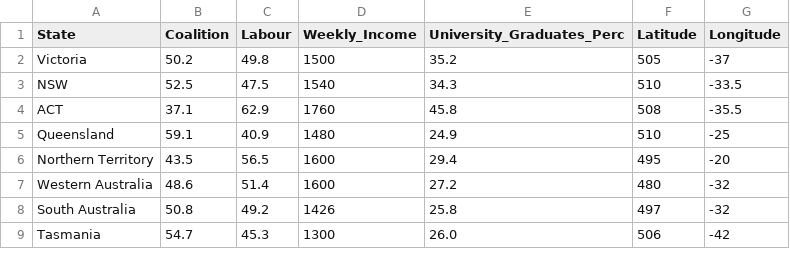
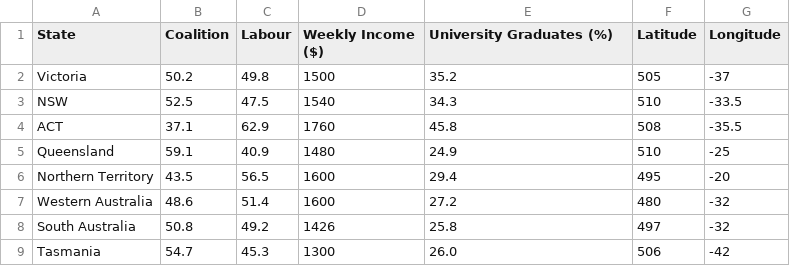
Before and after one commit to monashOsman/SampleRep, a CSV file: data/electionresults12.csv, drawn as a sheet.

Commit message:
Update electionresults12.csv

```diff
--- a/data/electionresults12.csv
+++ b/data/electionresults12.csv
@@ -1,2 +1,2 @@
-State,Coalition,Labour,Weekly_Income,University_Graduates_Perc,Latitude,Longitude
+State,Coalition,Labour,Weekly Income ($),University Graduates (%),Latitude,Longitude
 Victoria,50.2,49.8,1500,35.2,505,-37
```
